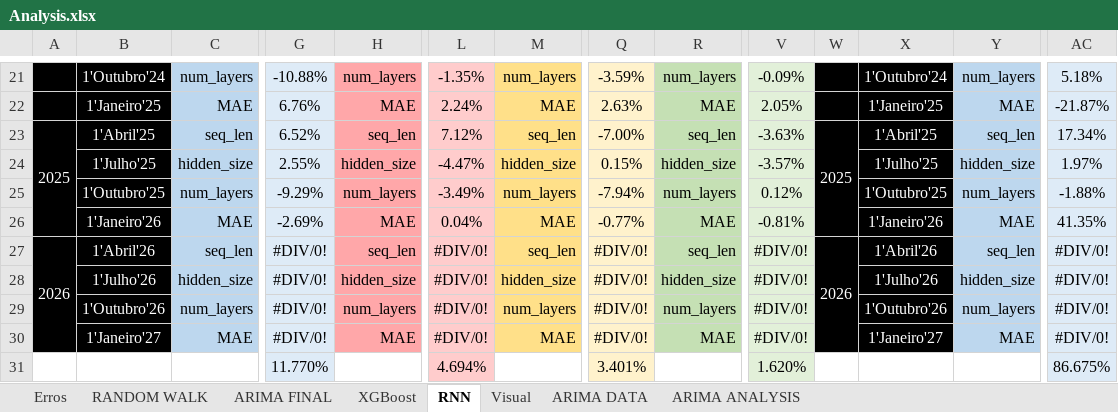
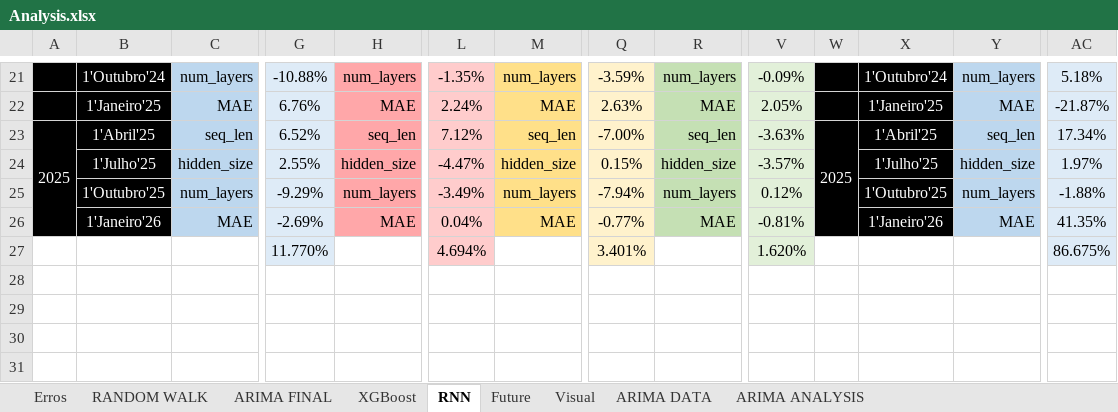
Before and after one commit to tiago109817/Financial-Markets-Prediction, an Excel workbook: Analysis.xlsx, sheet RNN, drawn as a sheet; only a part is shown, gaps mark what is left out; values as stored, in another font and other column widths than the file's, no borders; rows hold the shown columns only; the diff names each change by its address in the sheet, - before the commit and + after, or states it on an @@ line.

```diff
--- a/Analysis.xlsx (sheet RNN)
+++ b/Analysis.xlsx (sheet RNN)
+sheet tab: Future
-row 27: 2026 | 1'Abril'26 | seq_len | #DIV/0! | seq_len | #DIV/0! | seq_len | #DIV/0! | seq_len | #DIV/0! | 2026 | 1'Abril'26 | seq_len | #DIV/0!
-row 28:  | 1'Julho'26 | hidden_size | #DIV/0! | hidden_size | #DIV/0! | hidden_size | #DIV/0! | hidden_size | #DIV/0! |  | 1'Julho'26 | hidden_size | #DIV/0!
-row 29:  | 1'Outubro'26 | num_layers | #DIV/0! | num_layers | #DIV/0! | num_layers | #DIV/0! | num_layers | #DIV/0! |  | 1'Outubro'26 | num_layers | #DIV/0!
-row 30:  | 1'Janeiro'27 | MAE | #DIV/0! | MAE | #DIV/0! | MAE | #DIV/0! | MAE | #DIV/0! |  | 1'Janeiro'27 | MAE | #DIV/0!
```
Also changed, not shown: sheet XGBoost, sheet RANDOM WALK, sheet ARIMA FINAL, formulas that keep their value, charts or pictures, 4 other files.
